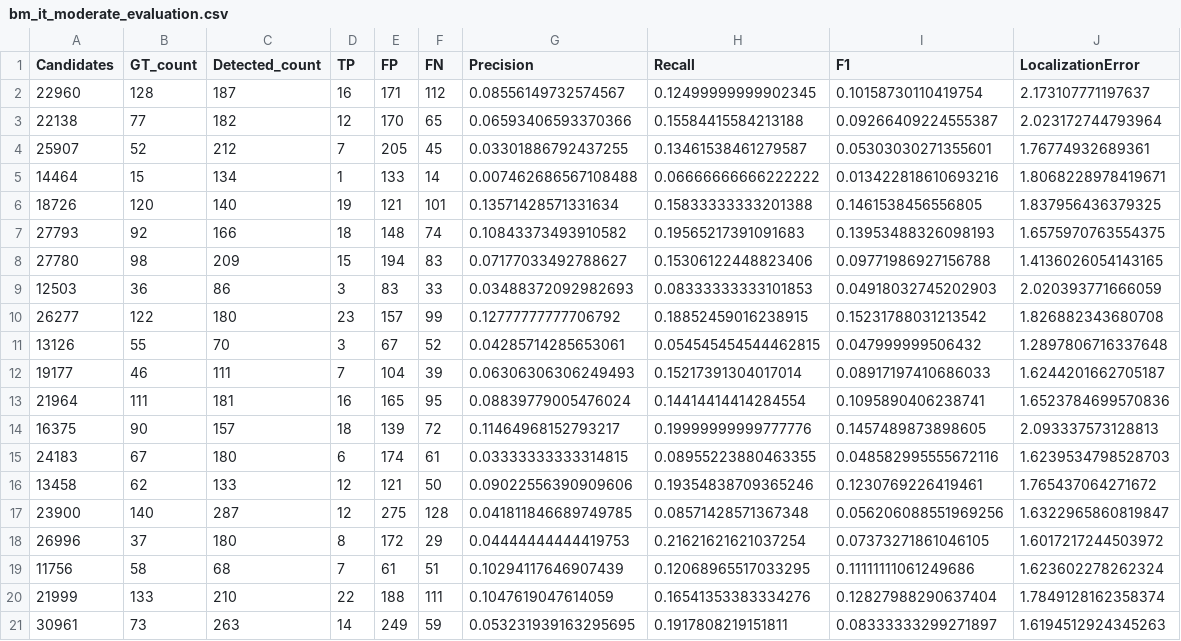
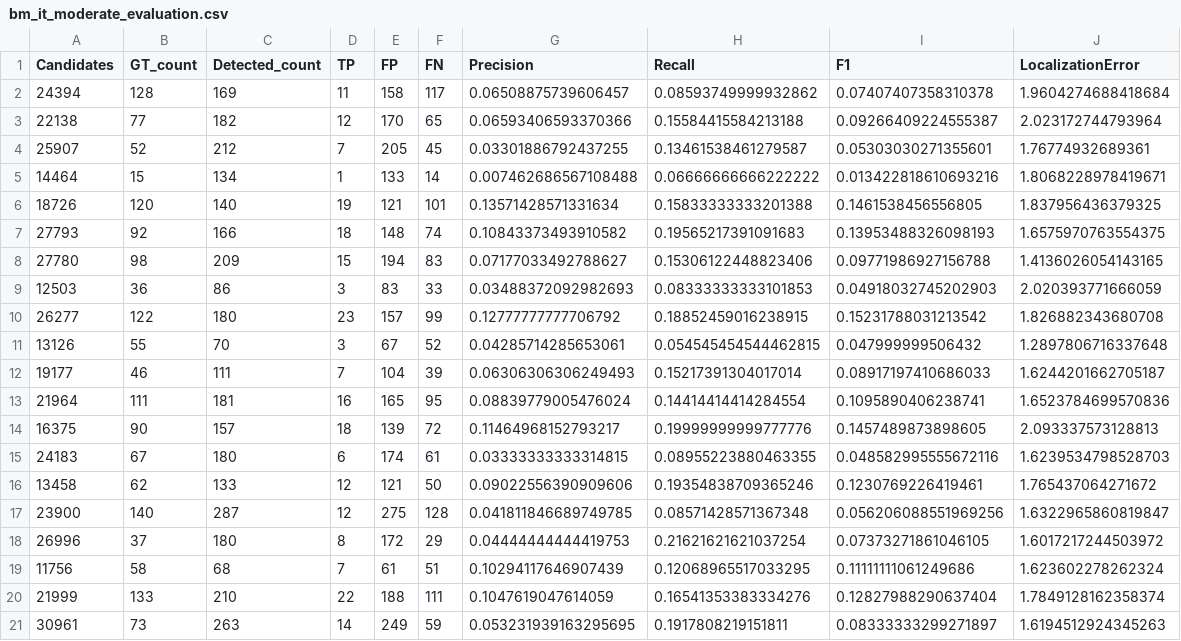
Before and after one commit to Vovsanka/LineSegmentation, a CSV file: experiments-python/wireframe-analysis-quality/bm_it_moderate_evaluation.csv, drawn as a sheet.

```diff
--- a/experiments-python/wireframe-analysis-quality/bm_it_moderate_evaluation.csv
+++ b/experiments-python/wireframe-analysis-quality/bm_it_moderate_evaluation.csv
@@ -1,3 +1,3 @@
 Candidates,GT_count,Detected_count,TP,FP,FN,Precision,Recall,F1,LocalizationError
-22960,128,187,16,171,112,0.08556149732574567,0.12499999999902345,0.10158730110419754,2.173107771197637
+24394,128,169,11,158,117,0.06508875739606457,0.08593749999932862,0.07407407358310378,1.9604274688418684
 22138,77,182,12,170,65,0.06593406593370366,0.15584415584213188,0.09266409224555387,2.023172744793964
```
Also changed, not shown: experiments-python/wireframe-analysis-quality/bm_it_loose_evaluation.csv, experiments-python/wireframe-analysis-quality/bm_it_strict_evaluation.csv, 11 other files.
